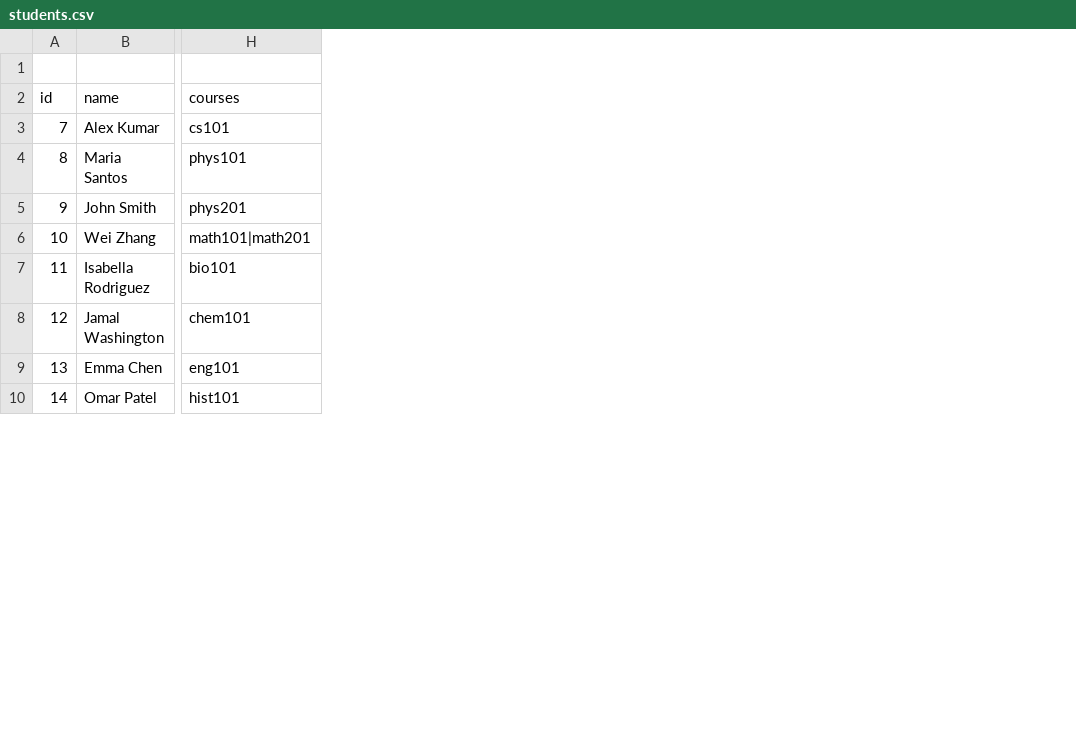
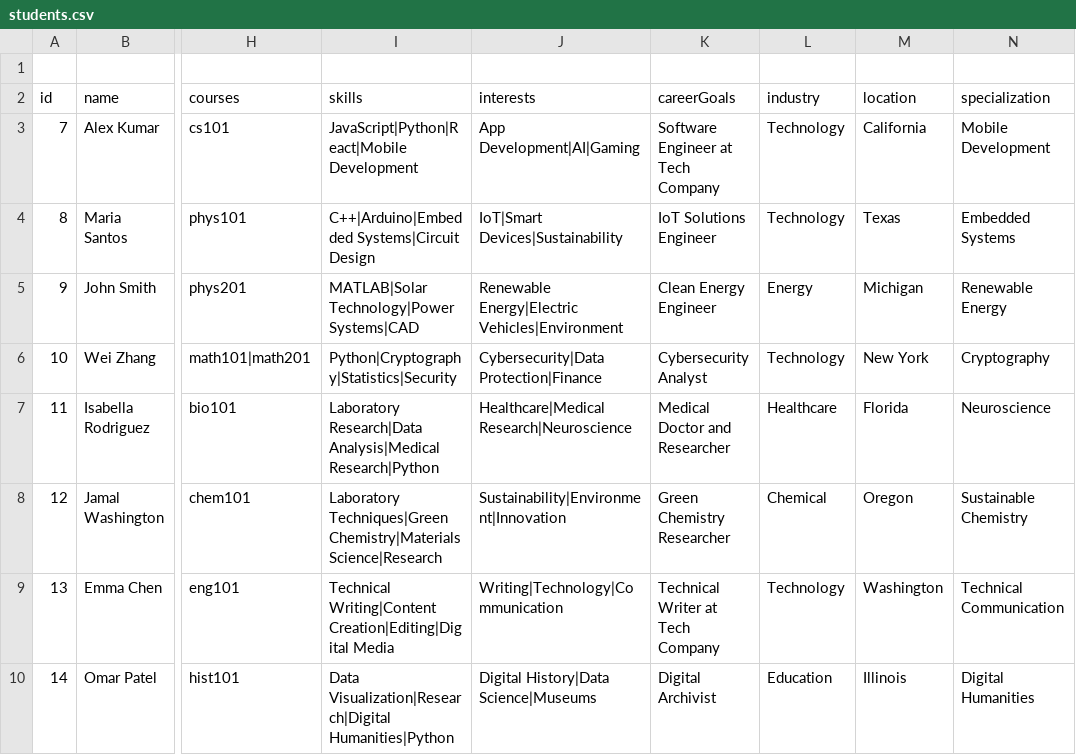
Before and after one commit to karthikts1/bridge-the-future-now, a CSV file: src/data/students.csv, drawn as a sheet; only a part is shown, gaps mark what is left out; the diff names each change by its address in the sheet, - before the commit and + after, or states it on an @@ line.

```diff
--- a/src/data/students.csv
+++ b/src/data/students.csv
+column I (skills), rows 3-10: JavaScript|Python|React|Mobile Development | C++|Arduino|Embedded Systems|Circuit Design | MATLAB|Solar Technology|Power Systems|CAD | Python|Cryptography|Statistics|Security | Laboratory Research|Data Analysis|Medical Research|Python | Laboratory Techniques|Green Chemistry|Materials Science|Research | Technical Writing|Content Creation|Editing|Digital Media | Data Visualization|Research|Digital Humanities|Python
+column J (interests), rows 3-10: App Development|AI|Gaming | IoT|Smart Devices|Sustainability | Renewable Energy|Electric Vehicles|Environment | Cybersecurity|Data Protection|Finance | Healthcare|Medical Research|Neuroscience | Sustainability|Environment|Innovation | Writing|Technology|Communication | Digital History|Data Science|Museums
+column K (careerGoals), rows 3-10: Software Engineer at Tech Company | IoT Solutions Engineer | Clean Energy Engineer | Cybersecurity Analyst | Medical Doctor and Researcher | Green Chemistry Researcher | Technical Writer at Tech Company | Digital Archivist
+column L (industry), rows 3-10: Technology | Technology | Energy | Technology | Healthcare | Chemical | Technology | Education
+column M (location), rows 3-10: California | Texas | Michigan | New York | Florida | Oregon | Washington | Illinois
+column N (specialization), rows 3-10: Mobile Development | Embedded Systems | Renewable Energy | Cryptography | Neuroscience | Sustainable Chemistry | Technical Communication | Digital Humanities
```
Also changed, not shown: src/data/alumni.csv, src/data/faculty.csv, 6 other files.
